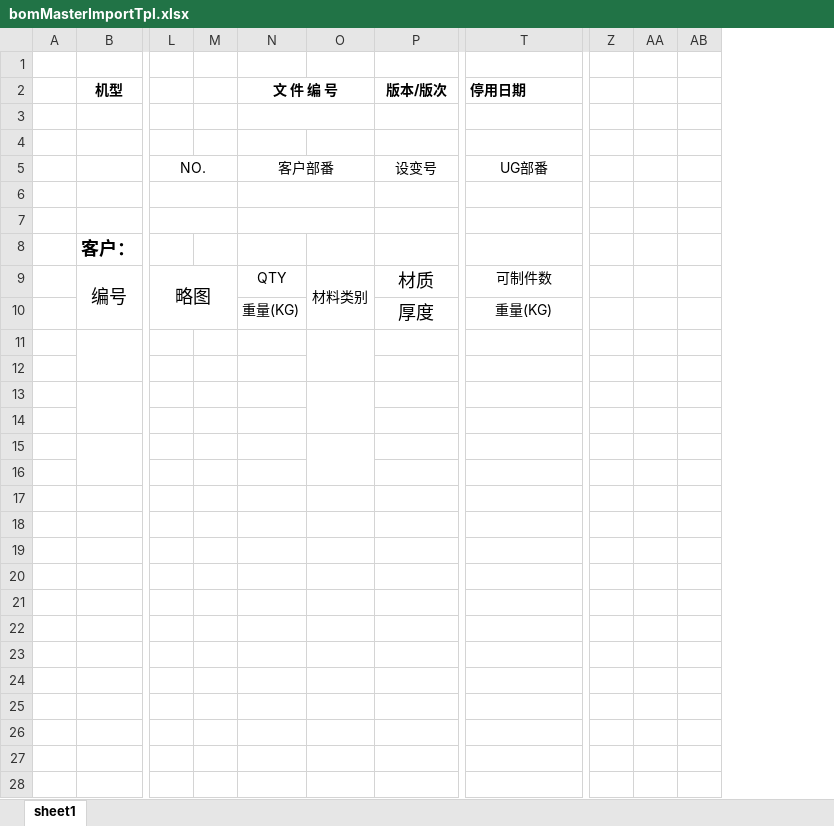
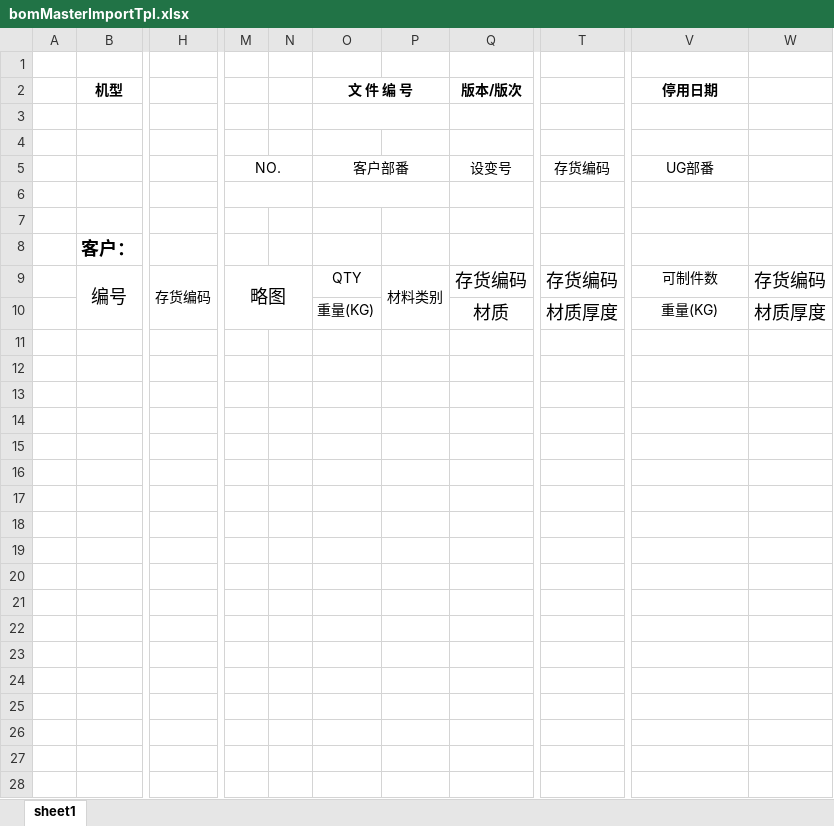
Before and after one commit to hongshu1/fengfu-pubbase, an Excel workbook: src/main/resources/jxls_templates/bomMasterImportTpl.xlsx, sheet sheet1, drawn as a sheet; only a part is shown, gaps mark what is left out; values as stored, in another font and other column widths than the file's, no borders; removed rows and columns are numbered as before the commit, all else as after; rows hold the shown columns only; the diff covers the shown part only; the diff names each change by its address in the sheet, - before the commit and + after, or states it on an @@ line.

```diff
--- a/src/main/resources/jxls_templates/bomMasterImportTpl.xlsx (sheet sheet1)
+++ b/src/main/resources/jxls_templates/bomMasterImportTpl.xlsx (sheet sheet1)
+column H, row 9: 存货编码
+column T, rows 5-10: 存货编码 |  |  |  | 存货编码 | 材质厚度
+column W, rows 9-10: 存货编码 | 材质厚度
-column Z, empty
-column AA, empty
-column AB, empty
-V2 alignment: left
+V2 alignment: center
-L7:M7 merged
-N7:O7 merged
-Q9 (版本/版次): 材质
+Q9 (版本/版次): 存货编码
-Q10 (版本/版次): 厚度
+Q10 (版本/版次): 材质
-row 11: (empty)
-row 12: (empty)
-row 13: (empty)
-row 14: (empty)
-row 15: (empty)
-row 16: (empty)
-row 17: (empty)
-row 18: (empty)
-row 19: (empty)
-row 20: (empty)
-row 21: (empty)
-row 22: (empty)
-row 23: (empty)
-row 24: (empty)
-row 25: (empty)
-row 26: (empty)
-row 27: (empty)
-row 28: (empty)
```
Also changed, not shown: 18 removed rows elsewhere in this sheet, 8 other files.
